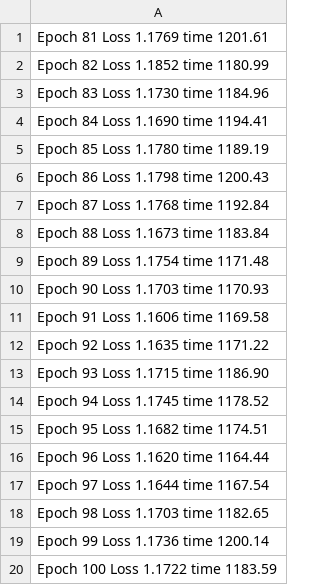
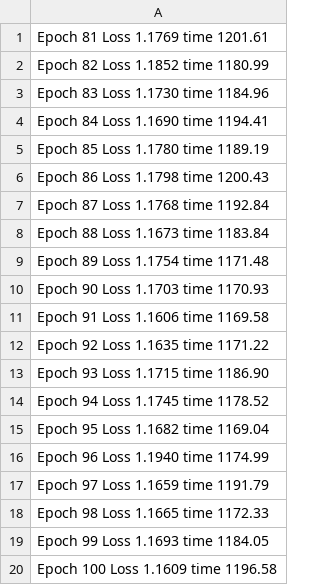
Before and after one commit to Drought-JohnDoe/diff_hydro, a CSV file: ECHO_model/results/ep100_benchmark/run.csv, drawn as a sheet.

```diff
--- a/ECHO_model/results/ep100_benchmark/run.csv
+++ b/ECHO_model/results/ep100_benchmark/run.csv
@@ -14,7 +14,7 @@ Epoch 93 Loss 1.1715 time 1186.90
 Epoch 94 Loss 1.1745 time 1178.52
-Epoch 95 Loss 1.1682 time 1174.51
-Epoch 96 Loss 1.1620 time 1164.44
-Epoch 97 Loss 1.1644 time 1167.54
-Epoch 98 Loss 1.1703 time 1182.65
-Epoch 99 Loss 1.1736 time 1200.14
-Epoch 100 Loss 1.1722 time 1183.59
+Epoch 95 Loss 1.1682 time 1169.04
+Epoch 96 Loss 1.1940 time 1174.99
+Epoch 97 Loss 1.1659 time 1191.79
+Epoch 98 Loss 1.1665 time 1172.33
+Epoch 99 Loss 1.1693 time 1184.05
+Epoch 100 Loss 1.1609 time 1196.58
```
Also changed, not shown: ECHO_model/results/ep100_benchmark/summary_compare.csv, 39 other files.
